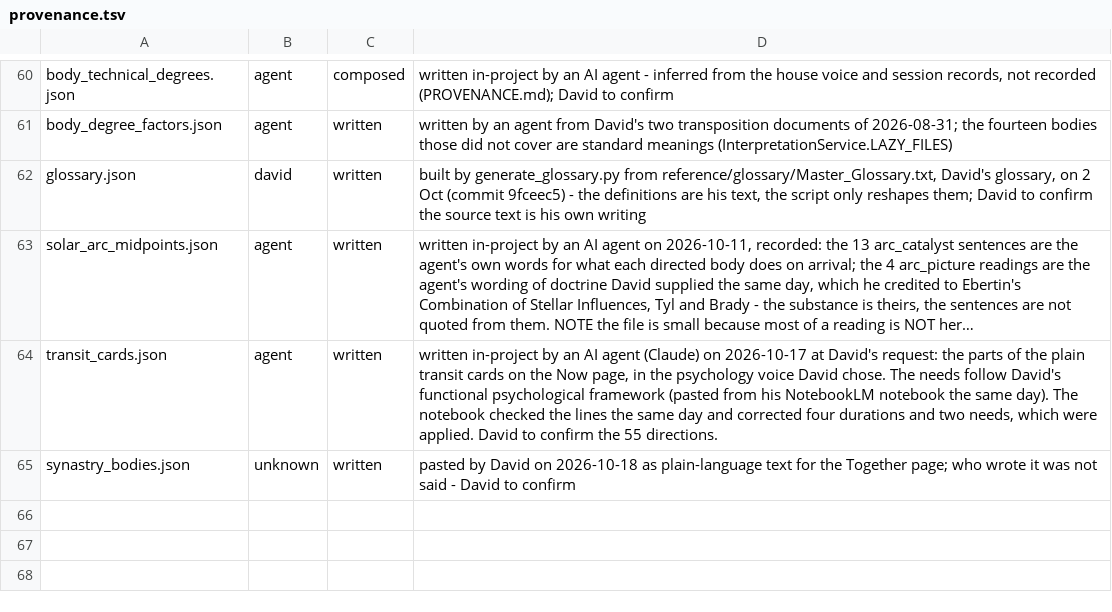
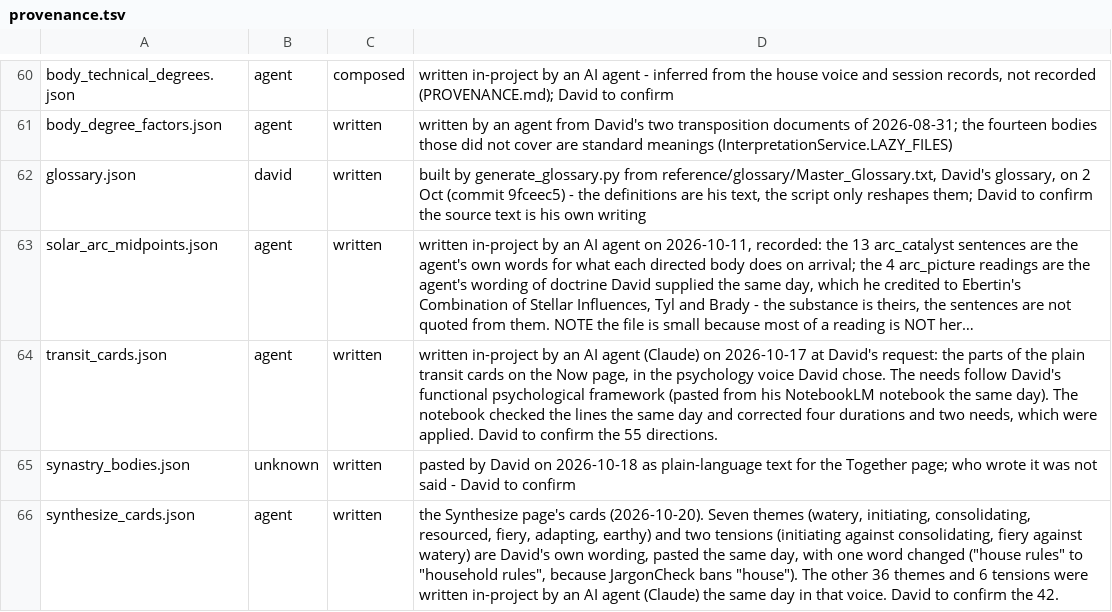
Before and after one commit to Tohickon/Ourania, a TSV file: OuraniaWindows/src/main/resources/data/provenance.tsv, drawn as a sheet; only a part is shown, gaps mark what is left out; long unchanged cells end in …; the diff names each change by its address in the sheet, - before the commit and + after, or states it on an @@ line.

```diff
--- a/OuraniaWindows/src/main/resources/data/provenance.tsv
+++ b/OuraniaWindows/src/main/resources/data/provenance.tsv
+row 66: synthesize_cards.json | agent | written | the Synthesize page's cards (2026-10-20). Seven themes (watery, initiating, consolidating, resourced, fiery, adapting, earthy) and two tensions (initiating against consolidating, fiery against watery) are David's own wording, pasted the same day, with one word changed ("house rules" to "household rules", because JargonCheck bans "house"). The other 36 themes and 6 tensions were written in-project by an AI agent (Claude) the same day in that voice. David to confirm the 42.
```
Also changed, not shown: 11 other files.
